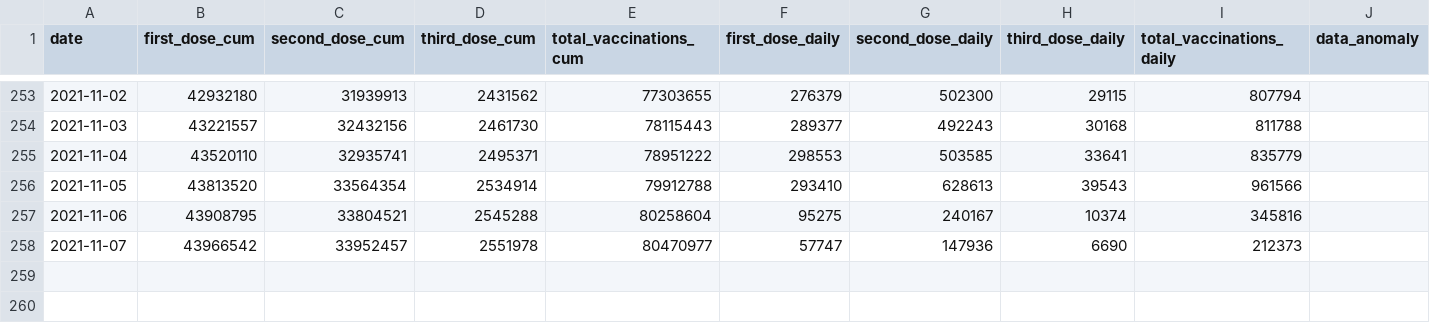
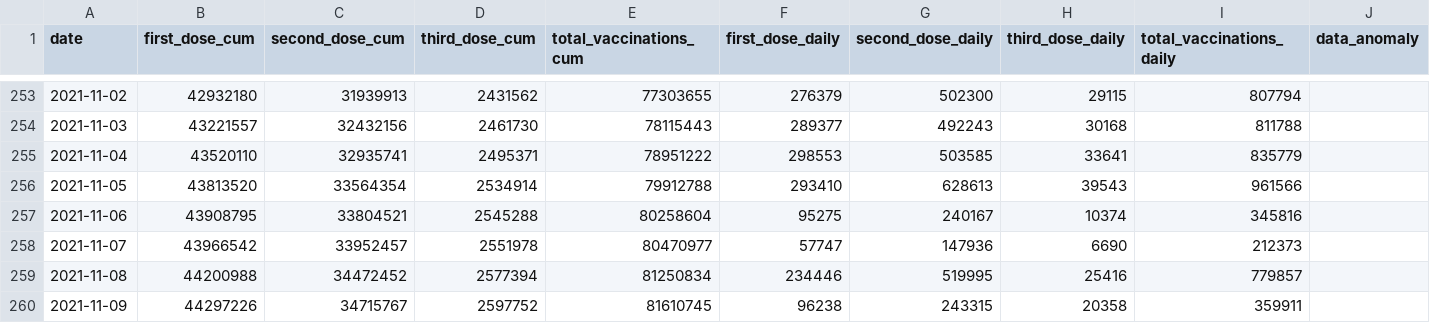
Before and after one commit to nathakits/covid-tracker-twitter-bot, a CSV file: data/dashboard/national-vacmod-timeseries.csv, drawn as a sheet; only a part is shown, gaps mark what is left out; the diff names each change by its address in the sheet, - before the commit and + after, or states it on an @@ line.

```diff
--- a/data/dashboard/national-vacmod-timeseries.csv
+++ b/data/dashboard/national-vacmod-timeseries.csv
+row 259: 2021-11-08 | 44200988 | 34472452 | 2577394 | 81250834 | 234446 | 519995 | 25416 | 779857
+row 260: 2021-11-09 | 44297226 | 34715767 | 2597752 | 81610745 | 96238 | 243315 | 20358 | 359911
```
Also changed, not shown: 6 other files.
